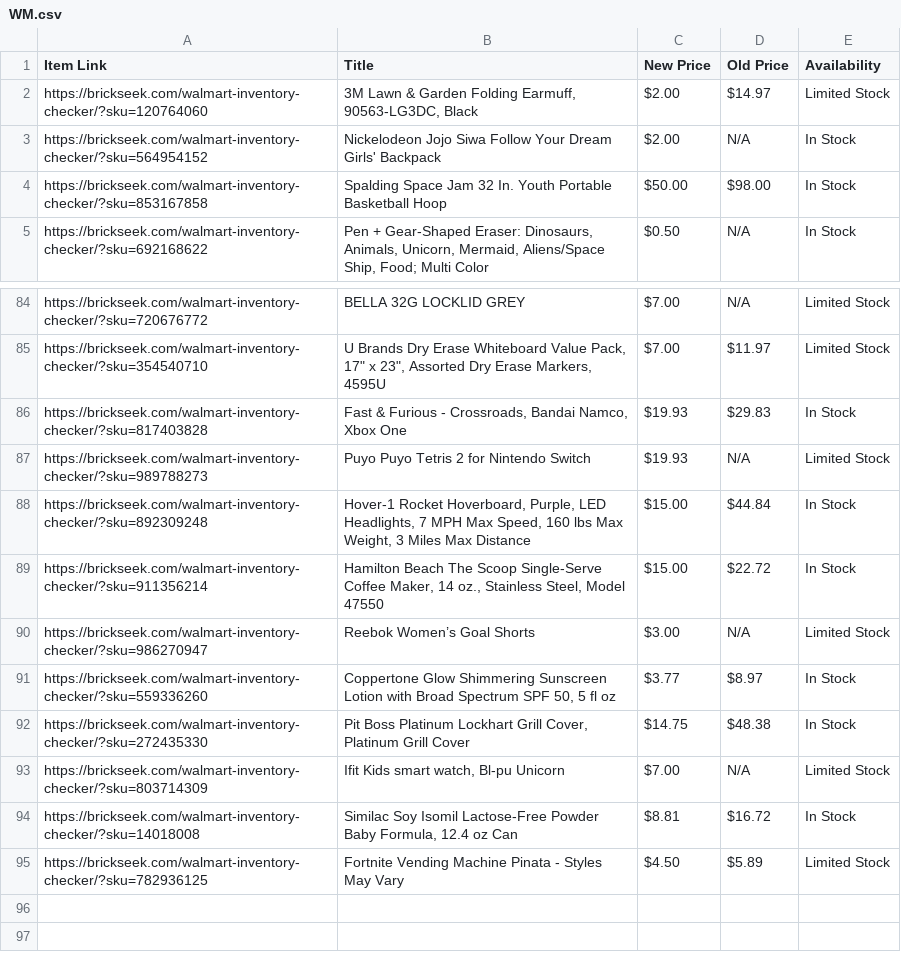
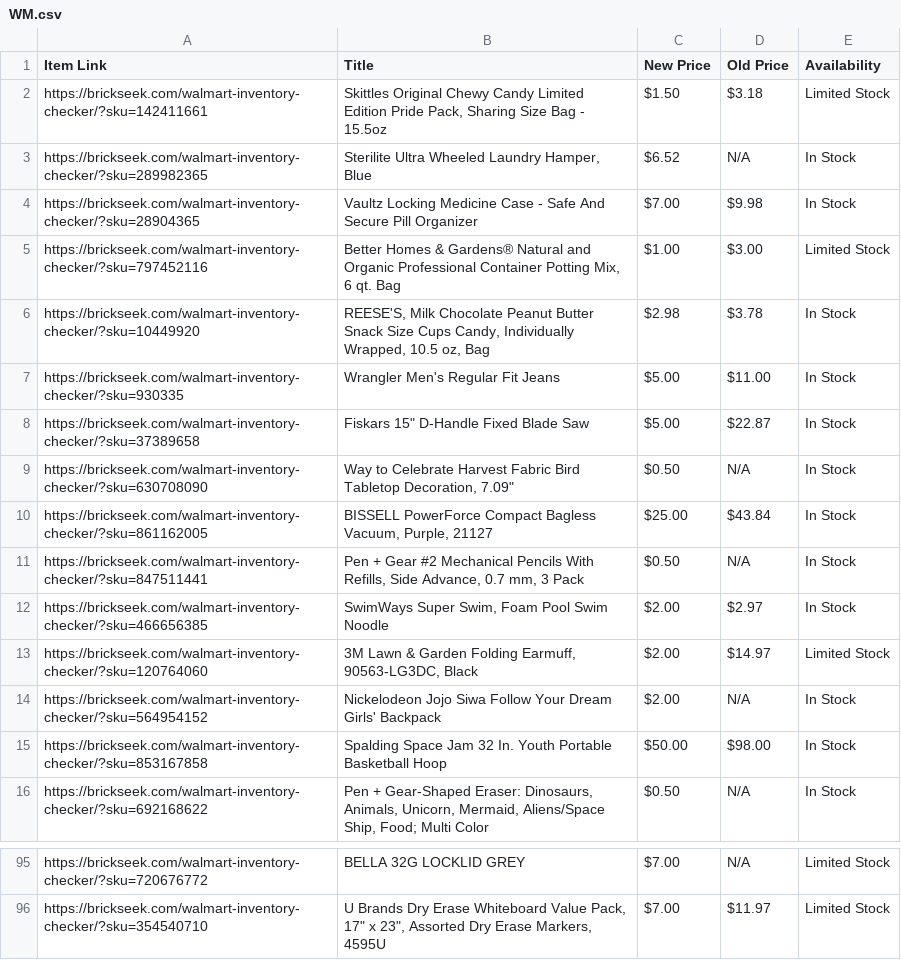
Before and after one commit to Professor42/brickseek, a CSV file: WM.csv, drawn as a sheet; only a part is shown, gaps mark what is left out.

```diff
--- a/WM.csv
+++ b/WM.csv
@@ -1,2 +1,13 @@
 Item Link,Title,New Price,Old Price,Availability
+https://brickseek.com/walmart-inventory-checker/?sku=142411661,"Skittles Original Chewy Candy Limited Edition Pride Pack, Sharing Size Bag - 15.5oz",$1.50,$3.18,Limited Stock
+https://brickseek.com/walmart-inventory-checker/?sku=289982365,"Sterilite Ultra Wheeled Laundry Hamper, Blue",$6.52,N/A,In Stock
+https://brickseek.com/walmart-inventory-checker/?sku=28904365,Vaultz Locking Medicine Case - Safe And Secure Pill Organizer,$7.00,$9.98,In Stock
+https://brickseek.com/walmart-inventory-checker/?sku=797452116,"Better Homes & Gardens® Natural and Organic Professional Container Potting Mix, 6 qt. Bag",$1.00,$3.00,Limited Stock
+https://brickseek.com/walmart-inventory-checker/?sku=10449920,"REESE'S, Milk Chocolate Peanut Butter Snack Size Cups Candy, Individually Wrapped, 10.5 oz, Bag",$2.98,$3.78,In Stock
+https://brickseek.com/walmart-inventory-checker/?sku=930335,Wrangler Men's Regular Fit Jeans,$5.00,$11.00,In Stock
+https://brickseek.com/walmart-inventory-checker/?sku=37389658,"Fiskars 15"" D-Handle Fixed Blade Saw",$5.00,$22.87,In Stock
+https://brickseek.com/walmart-inventory-checker/?sku=630708090,"Way to Celebrate Harvest Fabric Bird Tabletop Decoration, 7.09""",$0.50,N/A,In Stock
+https://brickseek.com/walmart-inventory-checker/?sku=861162005,"BISSELL PowerForce Compact Bagless Vacuum, Purple, 21127",$25.00,$43.84,In Stock
+https://brickseek.com/walmart-inventory-checker/?sku=847511441,"Pen + Gear #2 Mechanical Pencils With Refills, Side Advance, 0.7 mm, 3 Pack",$0.50,N/A,In Stock
+https://brickseek.com/walmart-inventory-checker/?sku=466656385,"SwimWays Super Swim, Foam Pool Swim Noodle",$2.00,$2.97,In Stock
 https://brickseek.com/walmart-inventory-checker/?sku=120764060,"3M Lawn & Garden Folding Earmuff, 90563-LG3DC, Black",$2.00,$14.97,Limited Stock
@@ -85,11 +96 @@ https://brickseek.com/walmart-inventory-checker/?sku=720676772,BELLA 32G LOCKLID
 https://brickseek.com/walmart-inventory-checker/?sku=354540710,"U Brands Dry Erase Whiteboard Value Pack, 17"" x 23"", Assorted Dry Erase Markers, 4595U",$7.00,$11.97,Limited Stock
-https://brickseek.com/walmart-inventory-checker/?sku=817403828,"Fast & Furious - Crossroads, Bandai Namco, Xbox One",$19.93,$29.83,In Stock
-https://brickseek.com/walmart-inventory-checker/?sku=989788273,Puyo Puyo Tetris 2 for Nintendo Switch,$19.93,N/A,Limited Stock
-https://brickseek.com/walmart-inventory-checker/?sku=892309248,"Hover-1 Rocket Hoverboard, Purple, LED Headlights, 7 MPH Max Speed, 160 lbs Max Weight, 3 Miles Max Distance",$15.00,$44.84,In Stock
-https://brickseek.com/walmart-inventory-checker/?sku=911356214,"Hamilton Beach The Scoop Single-Serve Coffee Maker, 14 oz., Stainless Steel, Model 47550",$15.00,$22.72,In Stock
-https://brickseek.com/walmart-inventory-checker/?sku=986270947,Reebok Women’s Goal Shorts,$3.00,N/A,Limited Stock
-https://brickseek.com/walmart-inventory-checker/?sku=559336260,"Coppertone Glow Shimmering Sunscreen Lotion with Broad Spectrum SPF 50, 5 fl oz",$3.77,$8.97,In Stock
-https://brickseek.com/walmart-inventory-checker/?sku=272435330,"Pit Boss Platinum Lockhart Grill Cover, Platinum Grill Cover",$14.75,$48.38,In Stock
-https://brickseek.com/walmart-inventory-checker/?sku=803714309,"Ifit Kids smart watch, Bl-pu Unicorn",$7.00,N/A,Limited Stock
-https://brickseek.com/walmart-inventory-checker/?sku=14018008,"Similac Soy Isomil Lactose-Free Powder Baby Formula, 12.4 oz Can",$8.81,$16.72,In Stock
-https://brickseek.com/walmart-inventory-checker/?sku=782936125,Fortnite Vending Machine Pinata - Styles May Vary,$4.50,$5.89,Limited Stock
```
